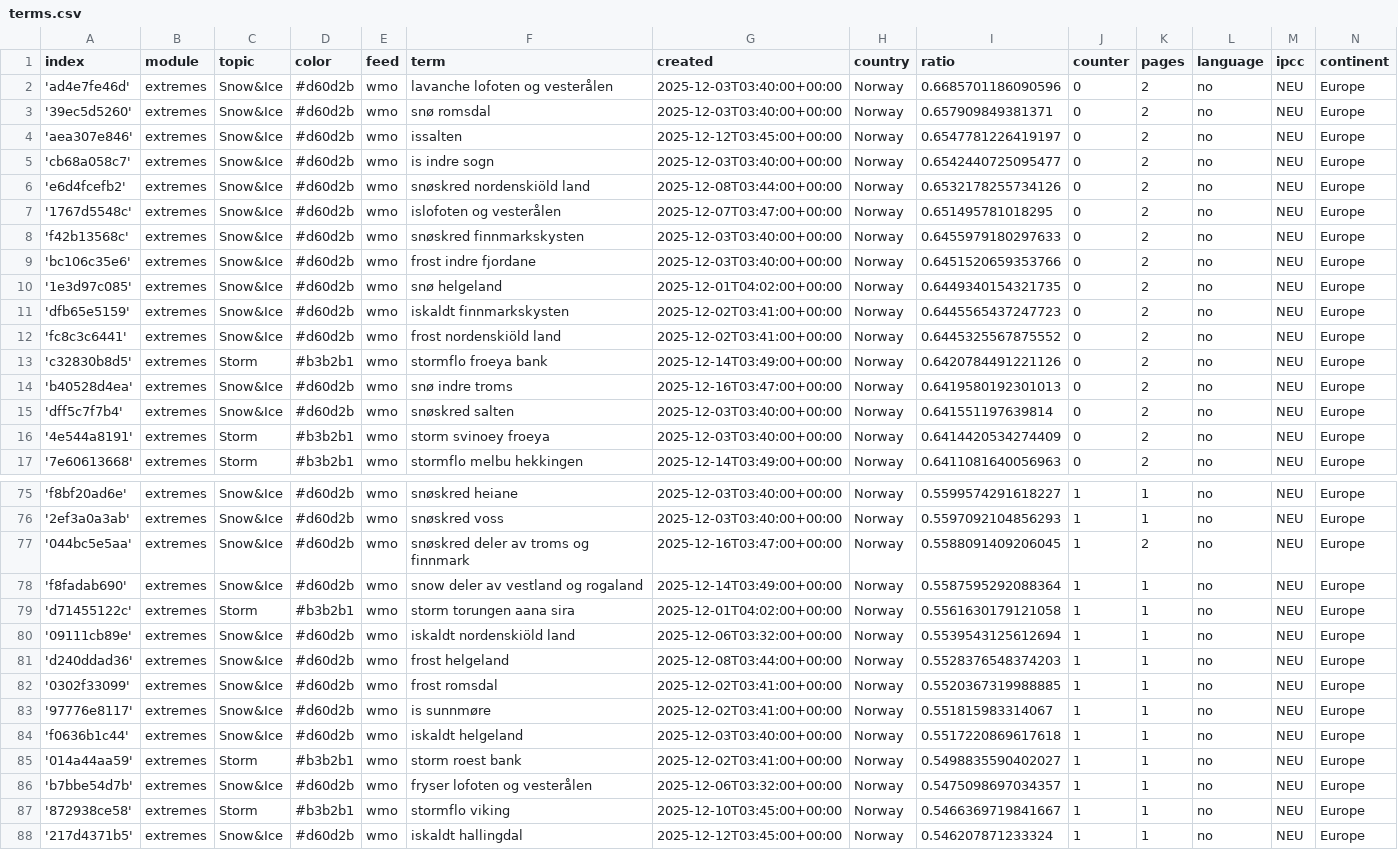
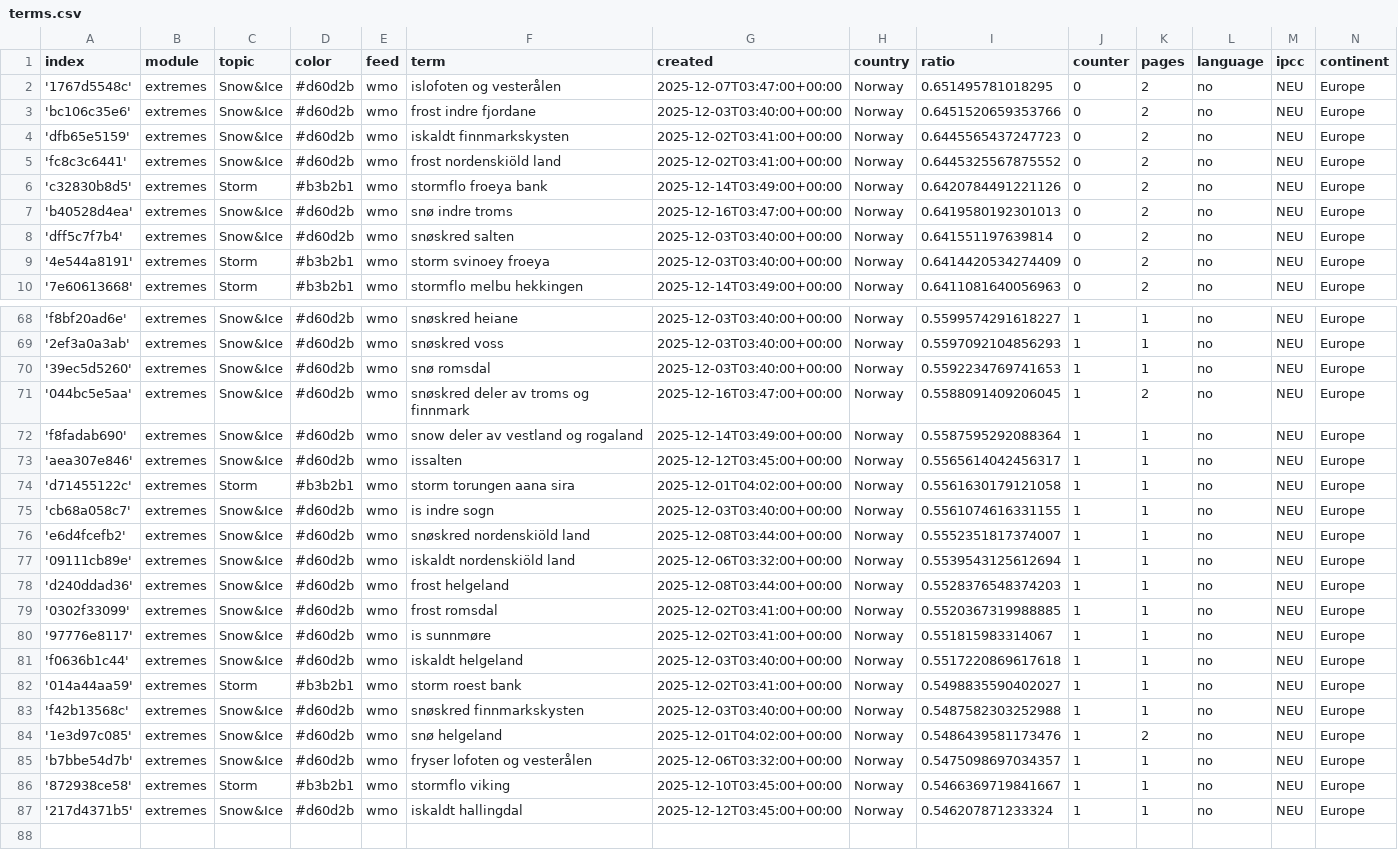
Before and after one commit to sonjanews/norwegianExtreme, a CSV file: terms.csv, drawn as a sheet; only a part is shown, gaps mark what is left out; removed rows and columns are numbered as before the commit, all else as after; the diff names each change by its address in the sheet, - before the commit and + after, or states it on an @@ line.

Commit message:
Commit from GitHub Actions (harvest:0.0)

```diff
--- a/terms.csv
+++ b/terms.csv
-row 2: 'ad4e7fe46d' | extremes | Snow&Ice | #d60d2b | wmo | lavanche lofoten og vesterålen | 2025-12-03T03:40:00+00:00 | Norway | 0.6685701186090596 | 0 | 2 | no | NEU | Europe
-row 3: '39ec5d5260' | extremes | Snow&Ice | #d60d2b | wmo | snø romsdal | 2025-12-03T03:40:00+00:00 | Norway | 0.657909849381371 | 0 | 2 | no | NEU | Europe
-row 4: 'aea307e846' | extremes | Snow&Ice | #d60d2b | wmo | issalten | 2025-12-12T03:45:00+00:00 | Norway | 0.6547781226419197 | 0 | 2 | no | NEU | Europe
-row 5: 'cb68a058c7' | extremes | Snow&Ice | #d60d2b | wmo | is indre sogn | 2025-12-03T03:40:00+00:00 | Norway | 0.6542440725095477 | 0 | 2 | no | NEU | Europe
-row 6: 'e6d4fcefb2' | extremes | Snow&Ice | #d60d2b | wmo | snøskred nordenskiöld land | 2025-12-08T03:44:00+00:00 | Norway | 0.6532178255734126 | 0 | 2 | no | NEU | Europe
-row 8: 'f42b13568c' | extremes | Snow&Ice | #d60d2b | wmo | snøskred finnmarkskysten | 2025-12-03T03:40:00+00:00 | Norway | 0.6455979180297633 | 0 | 2 | no | NEU | Europe
-row 10: '1e3d97c085' | extremes | Snow&Ice | #d60d2b | wmo | snø helgeland | 2025-12-01T04:02:00+00:00 | Norway | 0.6449340154321735 | 0 | 2 | no | NEU | Europe
+row 70: '39ec5d5260' | extremes | Snow&Ice | #d60d2b | wmo | snø romsdal | 2025-12-03T03:40:00+00:00 | Norway | 0.5592234769741653 | 1 | 1 | no | NEU | Europe
+row 73: 'aea307e846' | extremes | Snow&Ice | #d60d2b | wmo | issalten | 2025-12-12T03:45:00+00:00 | Norway | 0.5565614042456317 | 1 | 1 | no | NEU | Europe
+row 75: 'cb68a058c7' | extremes | Snow&Ice | #d60d2b | wmo | is indre sogn | 2025-12-03T03:40:00+00:00 | Norway | 0.5561074616331155 | 1 | 1 | no | NEU | Europe
+row 76: 'e6d4fcefb2' | extremes | Snow&Ice | #d60d2b | wmo | snøskred nordenskiöld land | 2025-12-08T03:44:00+00:00 | Norway | 0.5552351817374007 | 1 | 1 | no | NEU | Europe
+row 83: 'f42b13568c' | extremes | Snow&Ice | #d60d2b | wmo | snøskred finnmarkskysten | 2025-12-03T03:40:00+00:00 | Norway | 0.5487582303252988 | 1 | 1 | no | NEU | Europe
+row 84: '1e3d97c085' | extremes | Snow&Ice | #d60d2b | wmo | snø helgeland | 2025-12-01T04:02:00+00:00 | Norway | 0.5486439581173476 | 1 | 2 | no | NEU | Europe
```
